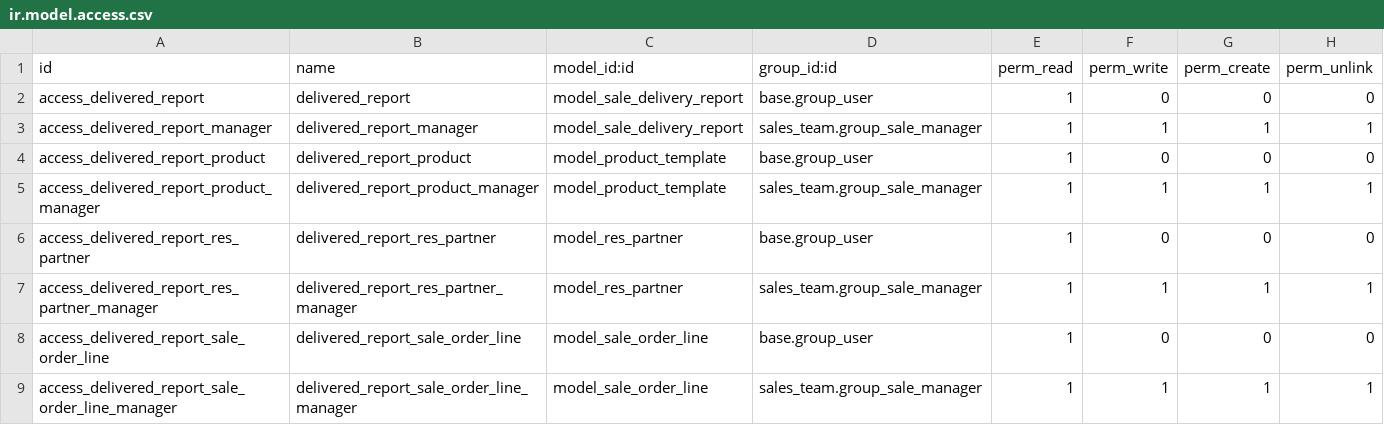
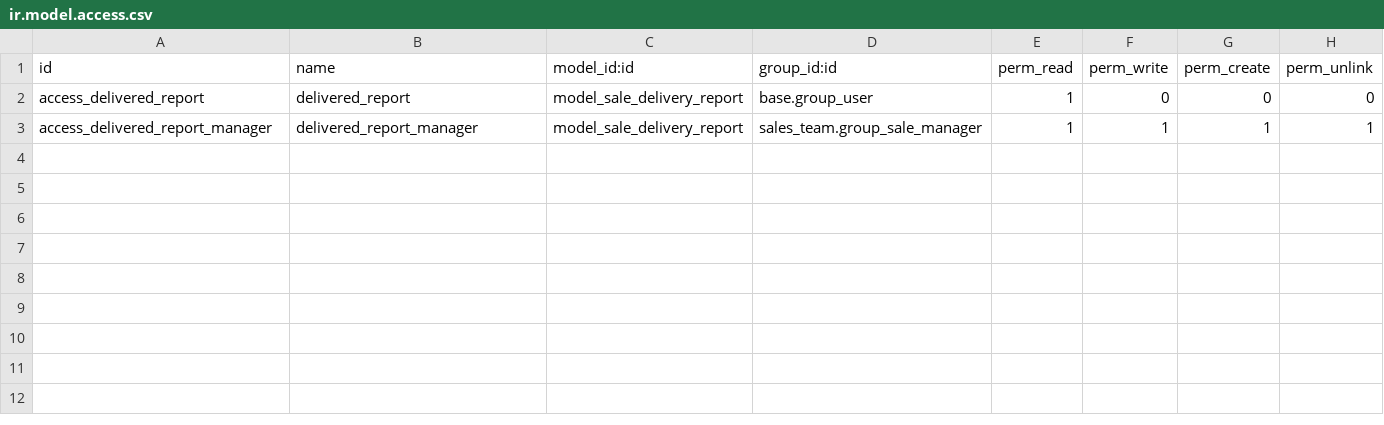
Before and after one commit to Comunitea/CMNT_00152_2018_DIS, a CSV file: project_addons/sale_delivered_report_dismac/security/ir.model.access.csv, drawn as a sheet; the diff names each change by its address in the sheet, - before the commit and + after, or states it on an @@ line.

Commit message:
[IMP]dismac_pricing: Añadido botón para crear precios personalizados.

```diff
--- a/project_addons/sale_delivered_report_dismac/security/ir.model.access.csv
+++ b/project_addons/sale_delivered_report_dismac/security/ir.model.access.csv
-row 4: access_delivered_report_product | delivered_report_product | model_product_template | base.group_user | 1 | 0 | 0 | 0
-row 5: access_delivered_report_product_manager | delivered_report_product_manager | model_product_template | sales_team.group_sale_manager | 1 | 1 | 1 | 1
-row 6: access_delivered_report_res_partner | delivered_report_res_partner | model_res_partner | base.group_user | 1 | 0 | 0 | 0
-row 7: access_delivered_report_res_partner_manager | delivered_report_res_partner_manager | model_res_partner | sales_team.group_sale_manager | 1 | 1 | 1 | 1
-row 8: access_delivered_report_sale_order_line | delivered_report_sale_order_line | model_sale_order_line | base.group_user | 1 | 0 | 0 | 0
-row 9: access_delivered_report_sale_order_line_manager | delivered_report_sale_order_line_manager | model_sale_order_line | sales_team.group_sale_manager | 1 | 1 | 1 | 1
```
Also changed, not shown: 11 other files.
